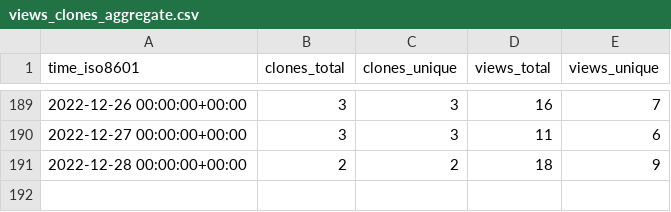
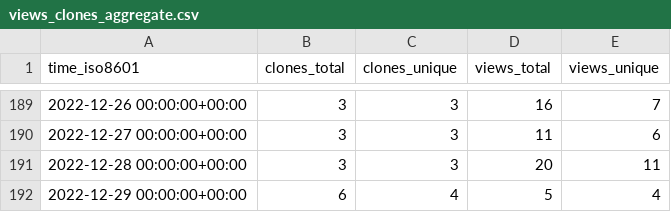
Before and after one commit to awslabs/aws-security-analytics-bootstrap, a CSV file: awslabs/aws-security-analytics-bootstrap/ghrs-data/views_clones_aggregate.csv, drawn as a sheet; only a part is shown, gaps mark what is left out.

```diff
--- a/awslabs/aws-security-analytics-bootstrap/ghrs-data/views_clones_aggregate.csv
+++ b/awslabs/aws-security-analytics-bootstrap/ghrs-data/views_clones_aggregate.csv
@@ -190,2 +190,3 @@ time_iso8601,clones_total,clones_unique,views_total,views_unique
 2022-12-27 00:00:00+00:00,3,3,11,6
-2022-12-28 00:00:00+00:00,2,2,18,9
+2022-12-28 00:00:00+00:00,3,3,20,11
+2022-12-29 00:00:00+00:00,6,4,5,4
```
Also changed, not shown: 1 other file.
